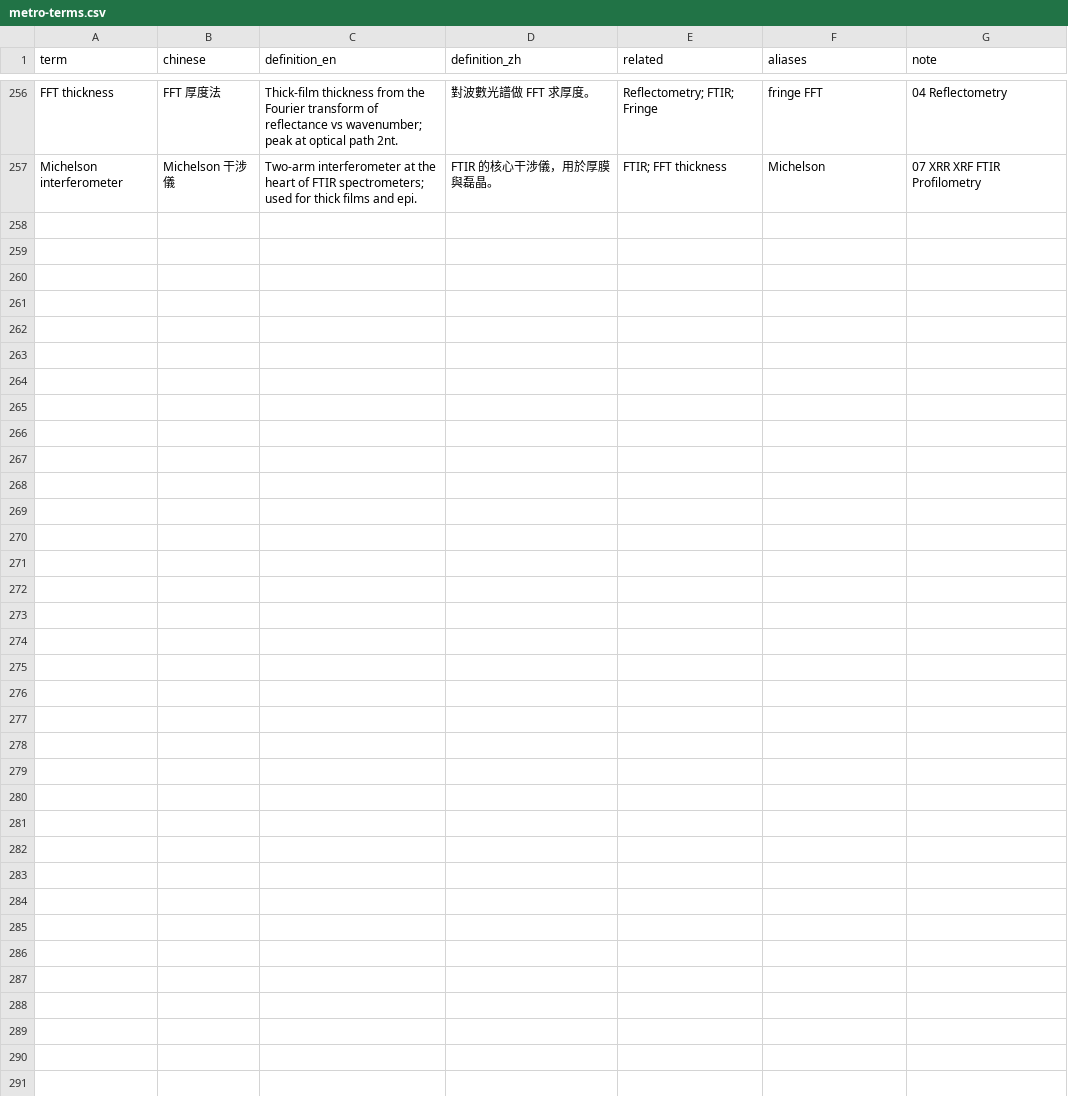
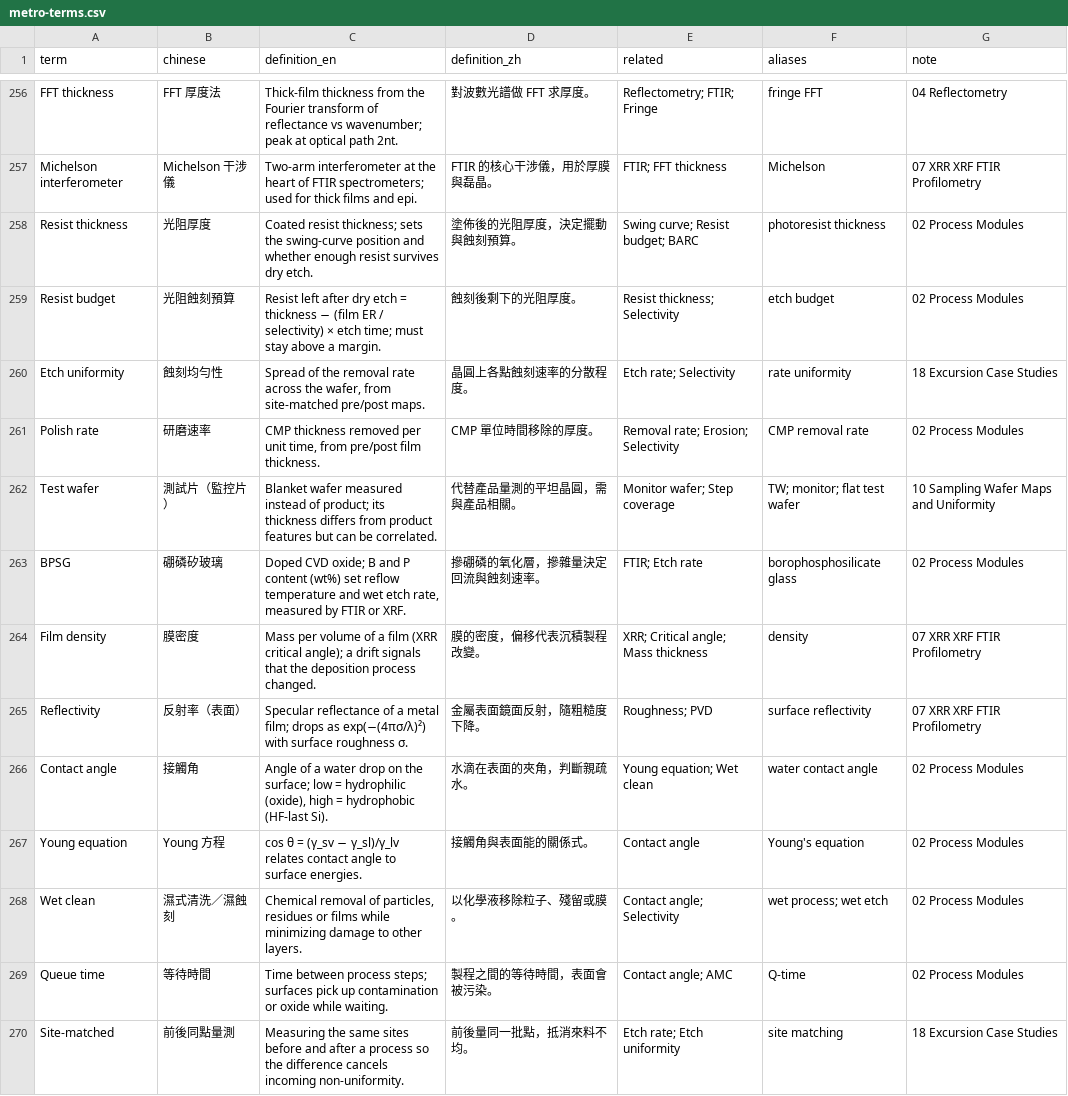
Before and after one commit to blses1283513-hub/crrer, a CSV file: metro-thickness/glossary/eudic/metro-terms.csv, drawn as a sheet; only a part is shown, gaps mark what is left out.

```diff
--- a/metro-thickness/glossary/eudic/metro-terms.csv
+++ b/metro-thickness/glossary/eudic/metro-terms.csv
@@ -257 +257,14 @@ FFT thickness,FFT 厚度法,Thick-film thickness from the Fourier transform of r
 Michelson interferometer,Michelson 干涉儀,Two-arm interferometer at the heart of FTIR spectrometers; used for thick films and epi.,FTIR 的核心干涉儀，用於厚膜與磊晶。,FTIR; FFT thickness,Michelson,07 XRR XRF FTIR Profilometry
+Resist thickness,光阻厚度,Coated resist thickness; sets the swing-curve position and whether enough resist survives dry etch.,塗佈後的光阻厚度，決定擺動與蝕刻預算。,Swing curve; Resist budget; BARC,photoresist thickness,02 Process Modules
+Resist budget,光阻蝕刻預算,Resist left after dry etch = thickness − (film ER / selectivity) × etch time; must stay above a margin.,蝕刻後剩下的光阻厚度。,Resist thickness; Selectivity,etch budget,02 Process Modules
+Etch uniformity,蝕刻均勻性,"Spread of the removal rate across the wafer, from site-matched pre/post maps.",晶圓上各點蝕刻速率的分散程度。,Etch rate; Selectivity,rate uniformity,18 Excursion Case Studies
+Polish rate,研磨速率,"CMP thickness removed per unit time, from pre/post film thickness.",CMP 單位時間移除的厚度。,Removal rate; Erosion; Selectivity,CMP removal rate,02 Process Modules
+Test wafer,測試片（監控片）,Blanket wafer measured instead of product; its thickness differs from product features but can be correlated.,代替產品量測的平坦晶圓，需與產品相關。,Monitor wafer; Step coverage,TW; monitor; flat test wafer,10 Sampling Wafer Maps and Uniformity
+BPSG,硼磷矽玻璃,"Doped CVD oxide; B and P content (wt%) set reflow temperature and wet etch rate, measured by FTIR or XRF.",摻硼磷的氧化層，摻雜量決定回流與蝕刻速率。,FTIR; Etch rate,borophosphosilicate glass,02 Process Modules
+Film density,膜密度,Mass per volume of a film (XRR critical angle); a drift signals that the deposition process changed.,膜的密度，偏移代表沉積製程改變。,XRR; Critical angle; Mass thickness,density,07 XRR XRF FTIR Profilometry
+Reflectivity,反射率（表面）,Specular reflectance of a metal film; drops as exp(−(4πσ/λ)²) with surface roughness σ.,金屬表面鏡面反射，隨粗糙度下降。,Roughness; PVD,surface reflectivity,07 XRR XRF FTIR Profilometry
+Contact angle,接觸角,"Angle of a water drop on the surface; low = hydrophilic (oxide), high = hydrophobic (HF-last Si).",水滴在表面的夾角，判斷親疏水。,Young equation; Wet clean,water contact angle,02 Process Modules
+Young equation,Young 方程,cos θ = (γ_sv − γ_sl)/γ_lv relates contact angle to surface energies.,接觸角與表面能的關係式。,Contact angle,Young's equation,02 Process Modules
+Wet clean,濕式清洗／濕蝕刻,"Chemical removal of particles, residues or films while minimizing damage to other layers.",以化學液移除粒子、殘留或膜。,Contact angle; Selectivity,wet process; wet etch,02 Process Modules
+Queue time,等待時間,Time between process steps; surfaces pick up contamination or oxide while waiting.,製程之間的等待時間，表面會被污染。,Contact angle; AMC,Q-time,02 Process Modules
+Site-matched,前後同點量測,Measuring the same sites before and after a process so the difference cancels incoming non-uniformity.,前後量同一批點，抵消來料不均。,Etch rate; Etch uniformity,site matching,18 Excursion Case Studies
```
Also changed, not shown: 19 other files.
